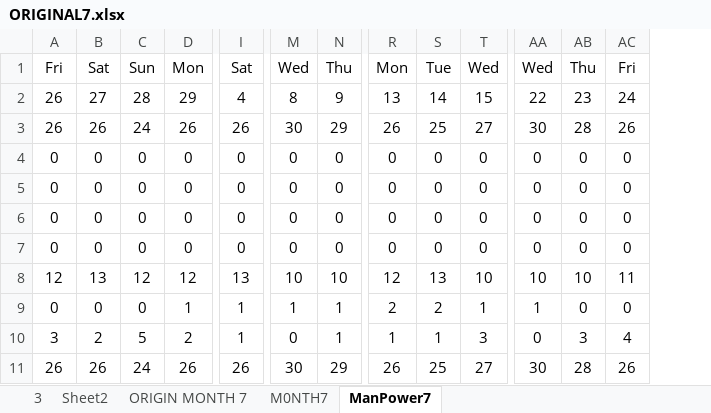
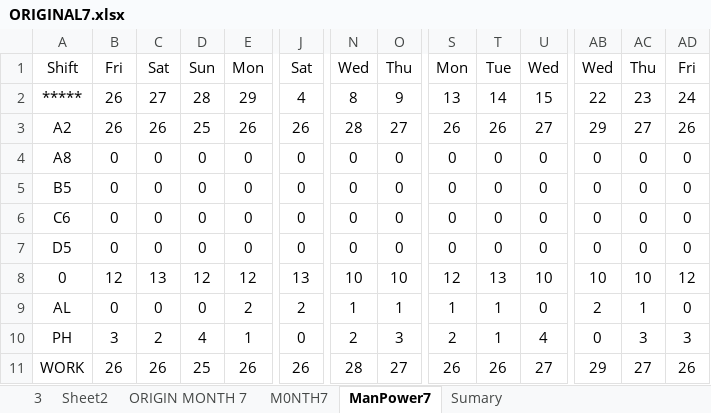
Before and after one commit to Chats-club/roter-ga, an Excel workbook: uploads/ORIGINAL7.xlsx, sheet ManPower7, drawn as a sheet; only a part is shown, gaps mark what is left out; values as stored, in another font and other column widths than the file's, no borders; charts and pictures not drawn; addresses are those after the commit; the diff names each change by its address in the sheet, - before the commit and + after, or states it on an @@ line.

```diff
--- a/uploads/ORIGINAL7.xlsx (sheet ManPower7)
+++ b/uploads/ORIGINAL7.xlsx (sheet ManPower7)
+sheet tab: Sumary
+column A, rows 1-11: Shift | ***** | A2 | A8 | B5 | C6 | D5 | 0 | AL | PH | WORK
-D3: 24
+D3: 25
-N3: 30
+N3: 28
-O3: 29
+O3: 27
-T3: 25
+T3: 26
-AB3: 30
+AB3: 29
-AC3: 28
+AC3: 27
-AD8: 11
+AD8: 12
-E9: 1
+E9: 2
-J9: 1
+J9: 2
-S9: 2
+S9: 1
-T9: 2
+T9: 1
-U9: 1
+U9: 0
-AB9: 1
+AB9: 2
-AC9: 0
+AC9: 1
-D10: 5
+D10: 4
-E10: 2
+E10: 1
-J10: 1
+J10: 0
-N10: 0
+N10: 2
-O10: 1
+O10: 3
-S10: 1
+S10: 2
-U10: 3
+U10: 4
-AD10: 4
+AD10: 3
-D11: 24
+D11: 25
-N11: 30
+N11: 28
-O11: 29
+O11: 27
-T11: 25
+T11: 26
-AB11: 30
+AB11: 29
-AC11: 28
+AC11: 27
```
Also changed, not shown: sheet ORIGIN MONTH 7, sheet M0NTH7, formulas that keep their value, charts or pictures, 5 other files.
